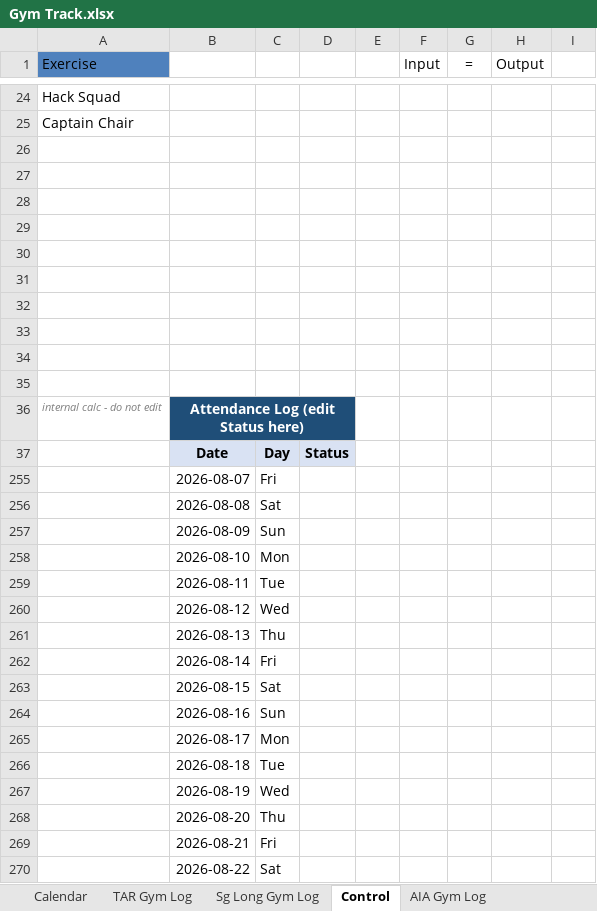
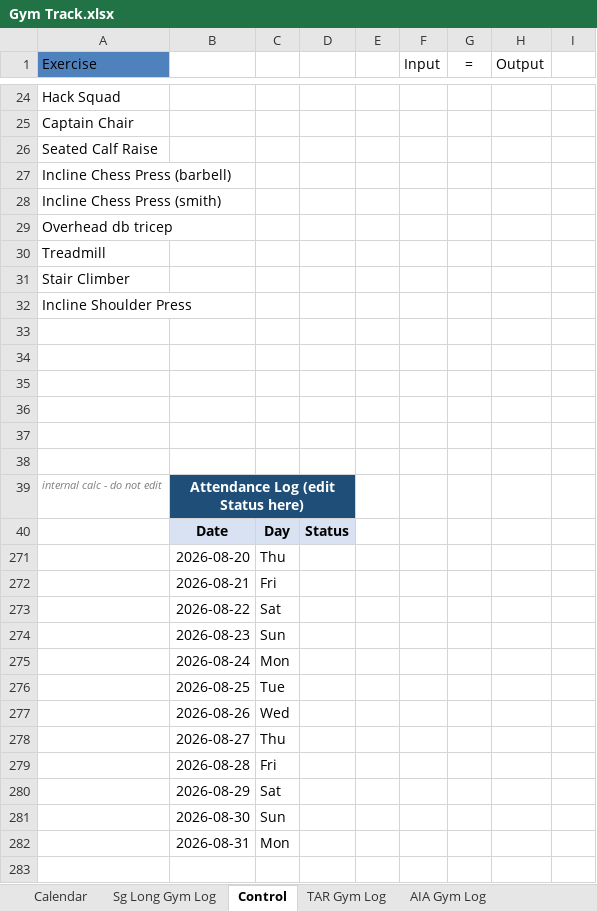
Before and after one commit to QsHere/Gym-Track, an Excel workbook: Gym Track.xlsx, sheet Control, drawn as a sheet; only a part is shown, gaps mark what is left out; the shorter side is filled out with more unchanged rows; values as stored, in another font and other column widths than the file's, no borders; table styles not drawn; removed rows and columns are numbered as before the commit, all else as after; the diff names each change by its address in the sheet, - before the commit and + after, or states it on an @@ line.

```diff
--- a/Gym Track.xlsx (sheet Control)
+++ b/Gym Track.xlsx (sheet Control)
@@ sheet tab order changed: Calendar | Sg Long Gym Log | Control | TAR Gym Log | AIA Gym Log @@
-A26 (Exercise): (empty)
+A26 (Exercise): Seated Calf Raise
-A27 (Exercise): (empty)
+A27 (Exercise): Incline Chess Press (barbell)
-A28 (Exercise): (empty)
+A28 (Exercise): Incline Chess Press (smith)
-A29 (Exercise): (empty)
+A29 (Exercise): Overhead db tricep
+row 30: Treadmill
+row 31: Stair Climber
+row 32: Incline Shoulder Press
@@ row 255 hidden:  | 2026-08-07 | Fri @@
@@ row 256 hidden:  | 2026-08-08 | Sat @@
@@ row 257 hidden:  | 2026-08-09 | Sun @@
-row 258:  | 2026-08-10 | Mon
-row 259:  | 2026-08-11 | Tue
@@ row 260 hidden:  | 2026-08-12 | Wed @@
@@ row 261 hidden:  | 2026-08-13 | Thu @@
@@ row 262 hidden:  | 2026-08-14 | Fri @@
-row 263:  | 2026-08-15 | Sat
@@ row 264 hidden:  | 2026-08-16 | Sun @@
-row 265:  | 2026-08-17 | Mon
-row 266:  | 2026-08-18 | Tue
@@ row 267 hidden:  | 2026-08-19 | Wed @@
```
Also changed, not shown: sheet Sg Long Gym Log, sheet Calendar, hidden cells.
